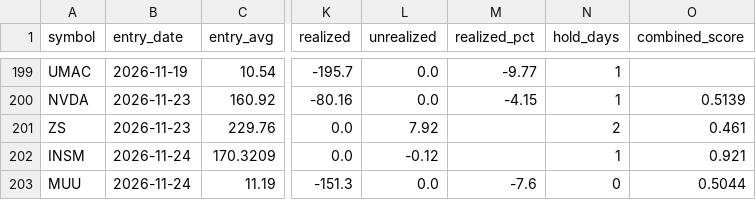
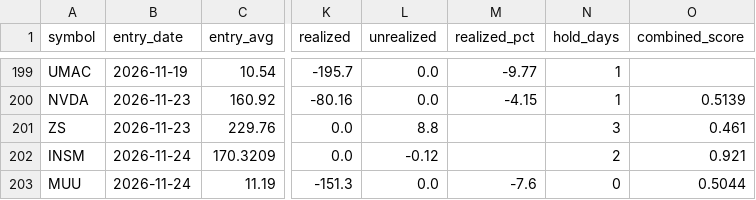
Before and after one commit to maciejmikulewiczpl-ux/Trading, a CSV file: logs/lottery_trade_ledger.csv, drawn as a sheet; only a part is shown, gaps mark what is left out; the diff names each change by its address in the sheet, - before the commit and + after, or states it on an @@ line.

Commit message:
lottery board 2026-11-27

```diff
--- a/logs/lottery_trade_ledger.csv
+++ b/logs/lottery_trade_ledger.csv
-L201 (unrealized): 7.92
+L201 (unrealized): 8.8
-N201 (hold_days): 2
+N201 (hold_days): 3
-N202 (hold_days): 1
+N202 (hold_days): 2
```
Also changed, not shown: 2 other files.
